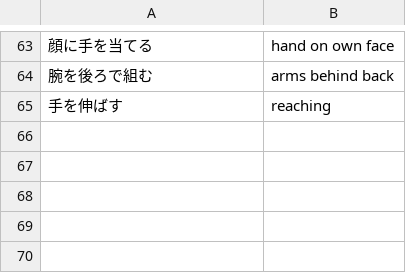
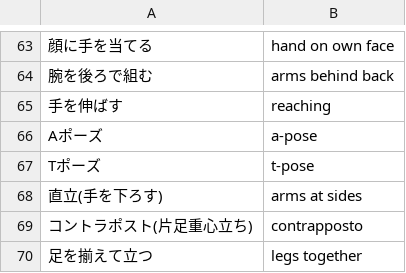
Before and after one commit to mistraparutenaste/AnimaI_T2I, a CSV file: csv/pose.csv, drawn as a sheet; only a part is shown, gaps mark what is left out; the diff names each change by its address in the sheet, - before the commit and + after, or states it on an @@ line.

```diff
--- a/csv/pose.csv
+++ b/csv/pose.csv
+row 66: Aポーズ | a-pose
+row 67: Tポーズ | t-pose
+row 68: 直立(手を下ろす) | arms at sides
+row 69: コントラポスト(片足重心立ち) | contrapposto
+row 70: 足を揃えて立つ | legs together
```
Also changed, not shown: csv/composition.csv, 5 other files.
